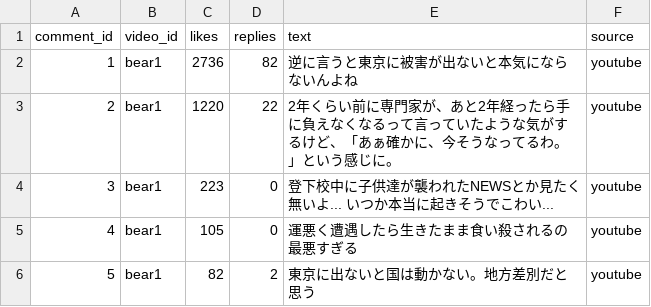
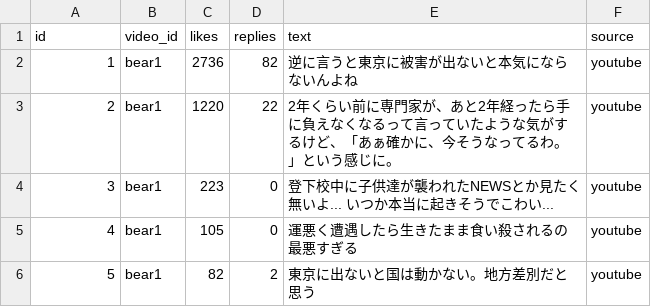
Before and after one commit to ao-labs-123/layered-communication-framework, a CSV file: data/comments_raw.csv, drawn as a sheet; only a part is shown.

Commit message:
Update comments_raw.csv

```diff
--- a/data/comments_raw.csv
+++ b/data/comments_raw.csv
@@ -1,2 +1,2 @@
-comment_id,video_id,likes,replies,text,source
+id,video_id,likes,replies,text,source
 1,bear1,2736,82,逆に言うと東京に被害が出ないと本気にならないんよね,youtube
```
